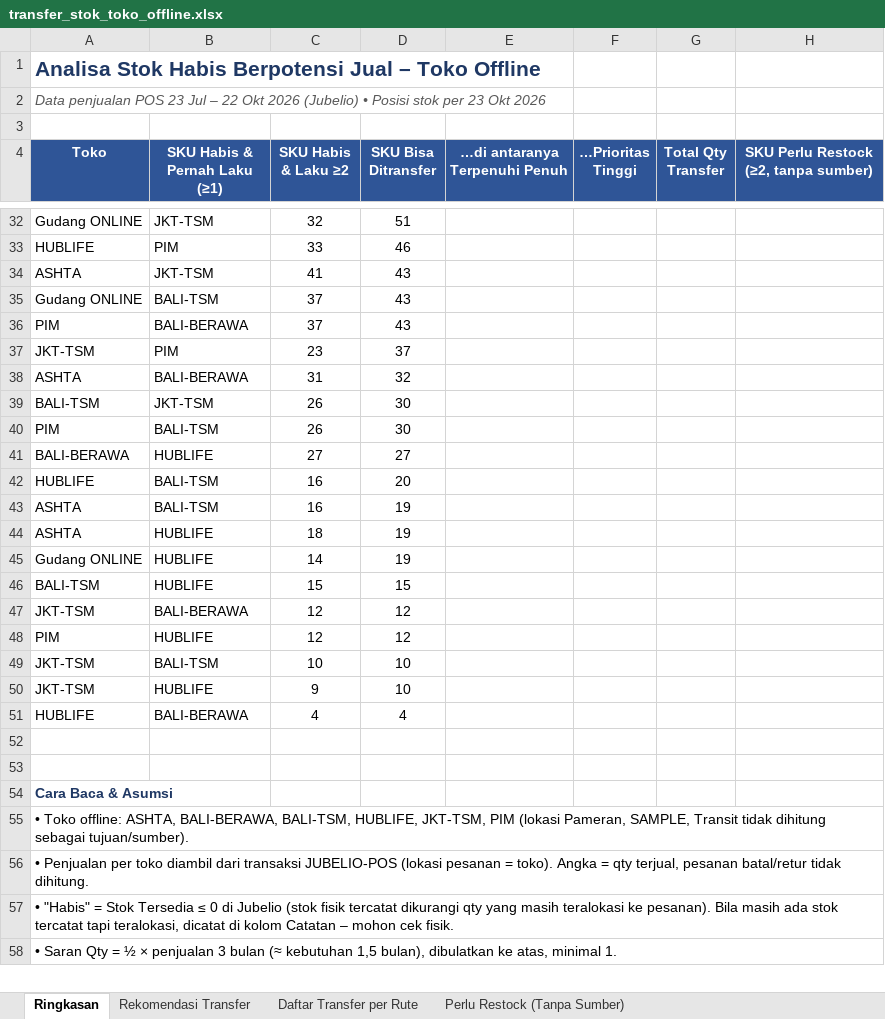
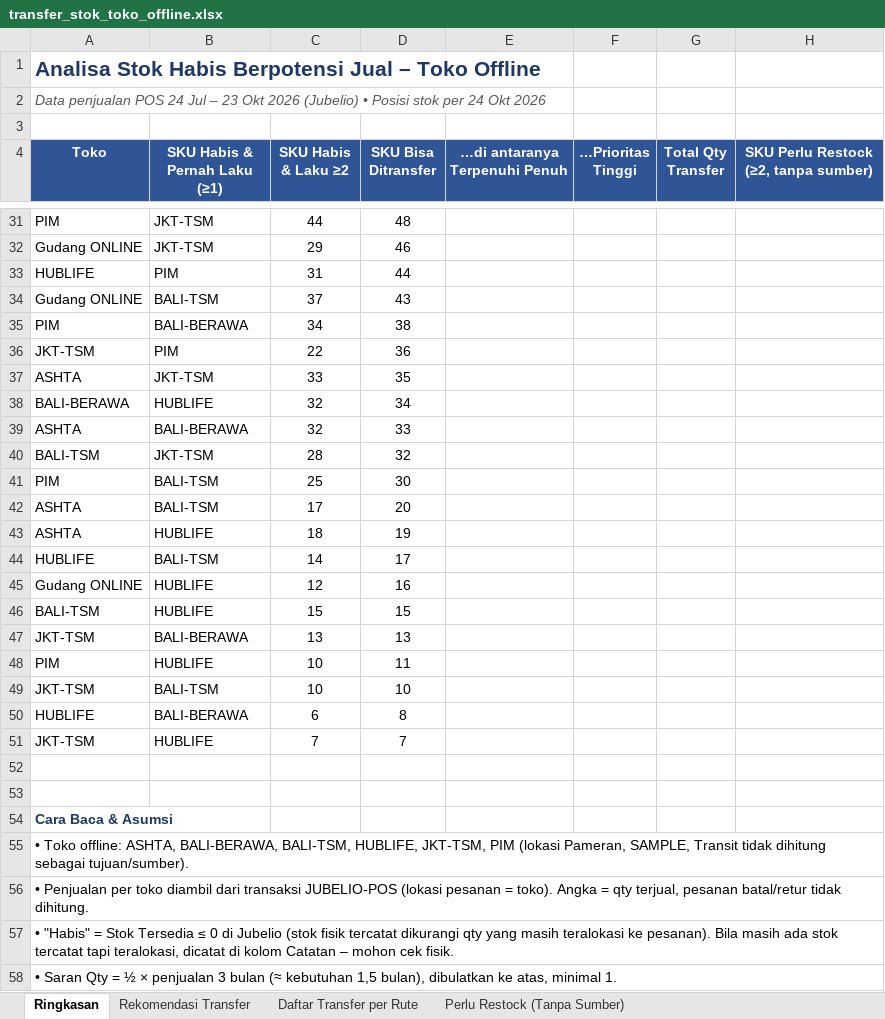
Before and after one commit to stevetsurface/sinar-starbooks-sales, an Excel workbook: data/transfer_stok_toko_offline.xlsx, sheet Ringkasan, drawn as a sheet; only a part is shown, gaps mark what is left out; values as stored, in another font and other column widths than the file's, no borders; removed rows and columns are numbered as before the commit, all else as after; the diff covers the shown part only; the diff names each change by its address in the sheet, - before the commit and + after, or states it on an @@ line.

```diff
--- a/data/transfer_stok_toko_offline.xlsx (sheet Ringkasan)
+++ b/data/transfer_stok_toko_offline.xlsx (sheet Ringkasan)
-A2 (Toko): …penjualan POS 23 Jul – 22 Okt 2026 (Jubelio) • Posisi stok per 23 Okt 2026
+A2 (Toko): …penjualan POS 24 Jul – 23 Okt 2026 (Jubelio) • Posisi stok per 24 Okt 2026
+row 31: PIM | JKT-TSM | 44 | 48
-C32 (SKU Habis & Laku ≥2): 32
+C32 (SKU Habis & Laku ≥2): 29
-D32 (SKU Bisa Ditransfer): 51
+D32 (SKU Bisa Ditransfer): 46
-C33 (SKU Habis & Laku ≥2): 33
+C33 (SKU Habis & Laku ≥2): 31
-D33 (SKU Bisa Ditransfer): 46
+D33 (SKU Bisa Ditransfer): 44
-row 34: ASHTA | JKT-TSM | 41 | 43
-C35 (SKU Habis & Laku ≥2): 37
+C35 (SKU Habis & Laku ≥2): 34
-D35 (SKU Bisa Ditransfer): 43
+D35 (SKU Bisa Ditransfer): 38
-C36 (SKU Habis & Laku ≥2): 23
+C36 (SKU Habis & Laku ≥2): 22
-D36 (SKU Bisa Ditransfer): 37
+D36 (SKU Bisa Ditransfer): 36
+row 37: ASHTA | JKT-TSM | 33 | 35
+row 38: BALI-BERAWA | HUBLIFE | 32 | 34
-C39 (SKU Habis & Laku ≥2): 31
+C39 (SKU Habis & Laku ≥2): 32
-D39 (SKU Bisa Ditransfer): 32
+D39 (SKU Bisa Ditransfer): 33
-C40 (SKU Habis & Laku ≥2): 26
+C40 (SKU Habis & Laku ≥2): 28
-D40 (SKU Bisa Ditransfer): 30
+D40 (SKU Bisa Ditransfer): 32
-C41 (SKU Habis & Laku ≥2): 26
+C41 (SKU Habis & Laku ≥2): 25
-row 41: BALI-BERAWA | HUBLIFE | 27 | 27
-row 42: HUBLIFE | BALI-TSM | 16 | 20
-C42 (SKU Habis & Laku ≥2): 16
+C42 (SKU Habis & Laku ≥2): 17
-D42 (SKU Bisa Ditransfer): 19
+D42 (SKU Bisa Ditransfer): 20
+row 44: HUBLIFE | BALI-TSM | 14 | 17
-C45 (SKU Habis & Laku ≥2): 14
+C45 (SKU Habis & Laku ≥2): 12
-D45 (SKU Bisa Ditransfer): 19
+D45 (SKU Bisa Ditransfer): 16
-C47 (SKU Habis & Laku ≥2): 12
+C47 (SKU Habis & Laku ≥2): 13
-D47 (SKU Bisa Ditransfer): 12
+D47 (SKU Bisa Ditransfer): 13
-C48 (SKU Habis & Laku ≥2): 12
+C48 (SKU Habis & Laku ≥2): 10
-D48 (SKU Bisa Ditransfer): 12
+D48 (SKU Bisa Ditransfer): 11
-row 50: JKT-TSM | HUBLIFE | 9 | 10
-C50 (SKU Habis & Laku ≥2): 4
+C50 (SKU Habis & Laku ≥2): 6
-D50 (SKU Bisa Ditransfer): 4
+D50 (SKU Bisa Ditransfer): 8
+row 51: JKT-TSM | HUBLIFE | 7 | 7
```
Also changed, not shown: 12 added rows, 13 removed rows and 20 edited cells elsewhere in this sheet, sheet Rekomendasi Transfer, sheet Daftar Transfer per Rute, sheet Perlu Restock (Tanpa Sumber), 20 other files.
